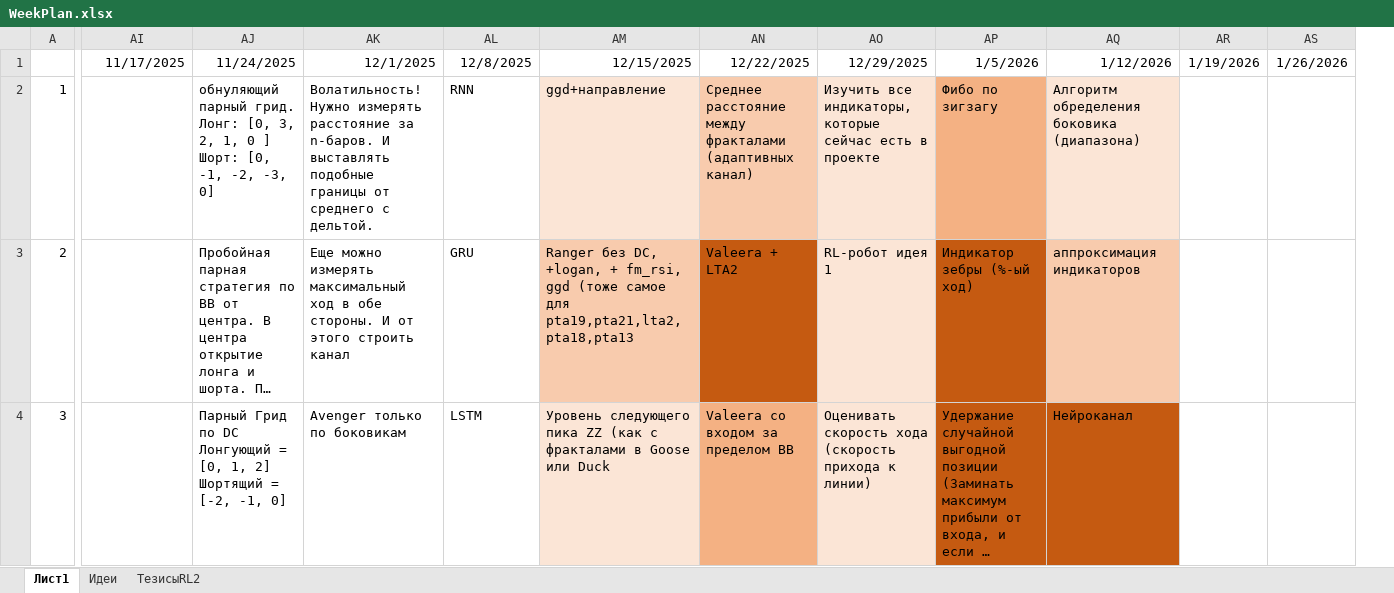
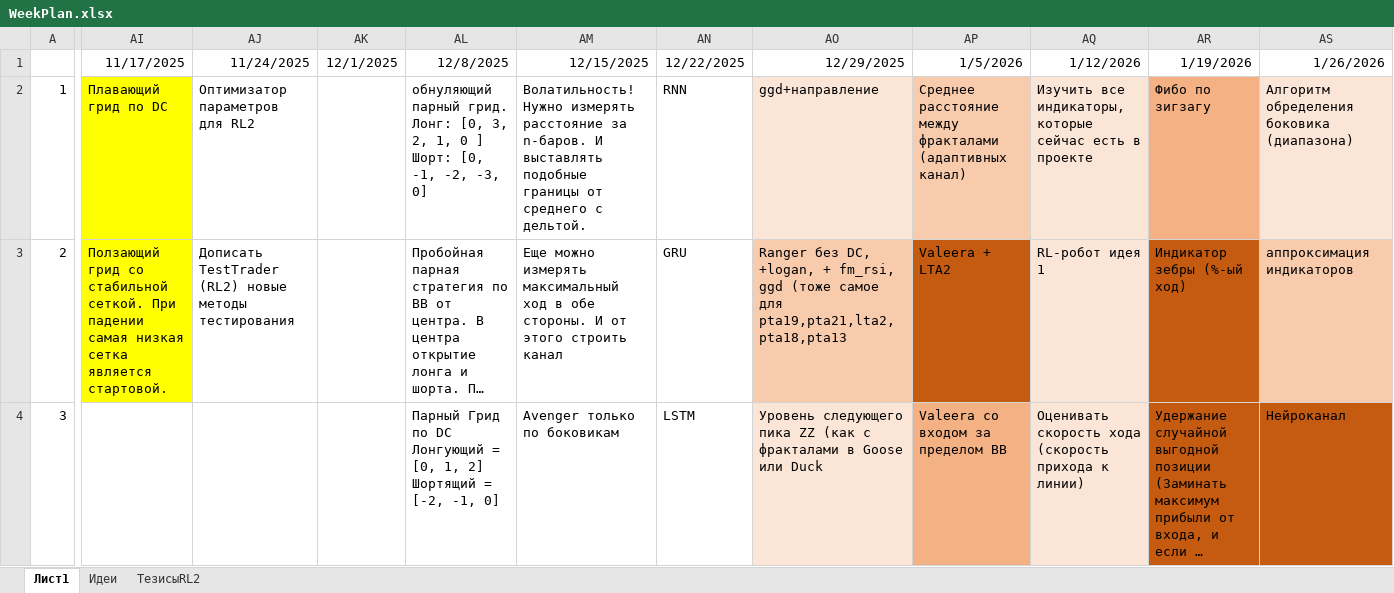
Before and after one commit to Anubis1Good/RichLaughter2, an Excel workbook: _other/WeekPlan.xlsx, sheet Лист1, drawn as a sheet; only a part is shown, gaps mark what is left out; long unchanged cells end in …; values as stored, in another font and other column widths than the file's, no borders; removed rows and columns are numbered as before the commit, all else as after; the diff covers the shown part only; the diff names each change by its address in the sheet, - before the commit and + after, or states it on an @@ line.

```diff
--- a/_other/WeekPlan.xlsx (sheet Лист1)
+++ b/_other/WeekPlan.xlsx (sheet Лист1)
+column AJ, rows 1-3: 11/24/2025 | Оптимизатор параметров для RL2 | Дописать TestTrader (RL2) новые методы тестирования
+column AK, row 1: 12/1/2025
-column AR, row 1: 1/19/2026
-column AS, row 1: 1/26/2026
-AL1: 11/24/2025
+AL1: 12/8/2025
-AM1: 12/1/2025
+AM1: 12/15/2025
-AN1: 12/8/2025
+AN1: 12/22/2025
-AO1: 12/15/2025
+AO1: 12/29/2025
-AP1: 12/22/2025
+AP1: 1/5/2026
-AQ1: 12/29/2025
+AQ1: 1/12/2026
-AR1: 1/5/2026
+AR1: 1/19/2026
-AS1: 1/12/2026
+AS1: 1/26/2026
-AI2: (empty)
+AI2: Плавающий грид по DC
-AI2:AI3 fill: none
+AI2:AI3 fill: #FFFF00
-AI3: (empty)
+AI3: Ползающий грид со стабильной сеткой. При падении самая низкая сетка является стартовой.
```
Also changed, not shown: 3 edited cells and cell formats elsewhere in this sheet, 4 other files.
